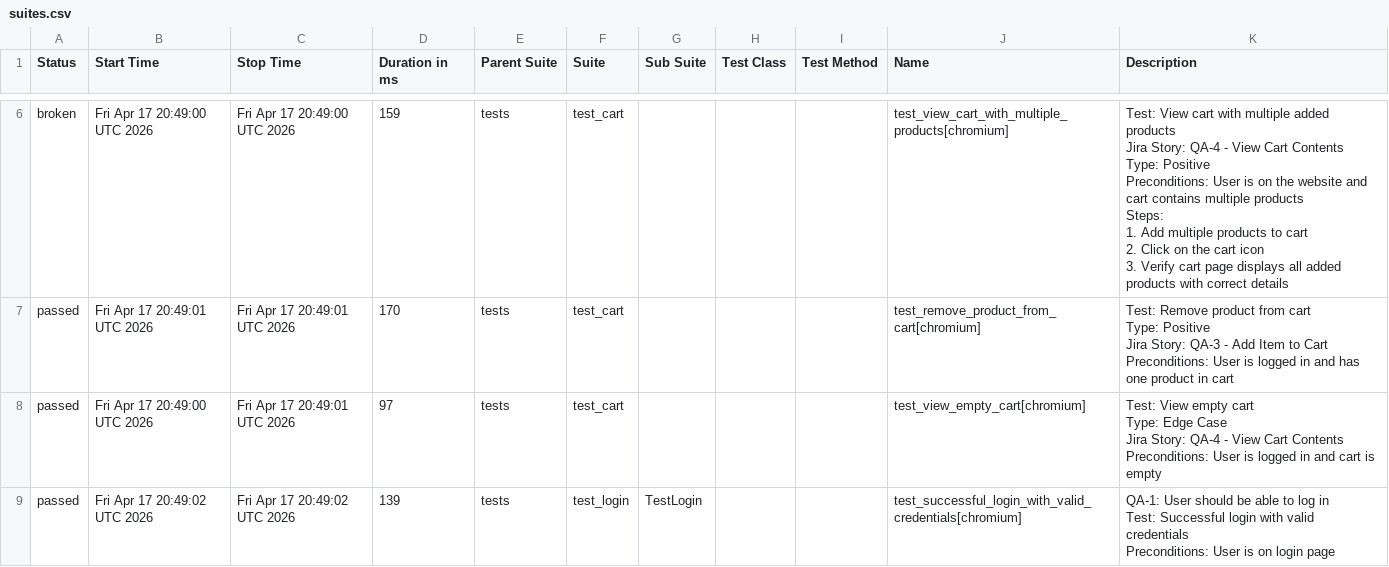
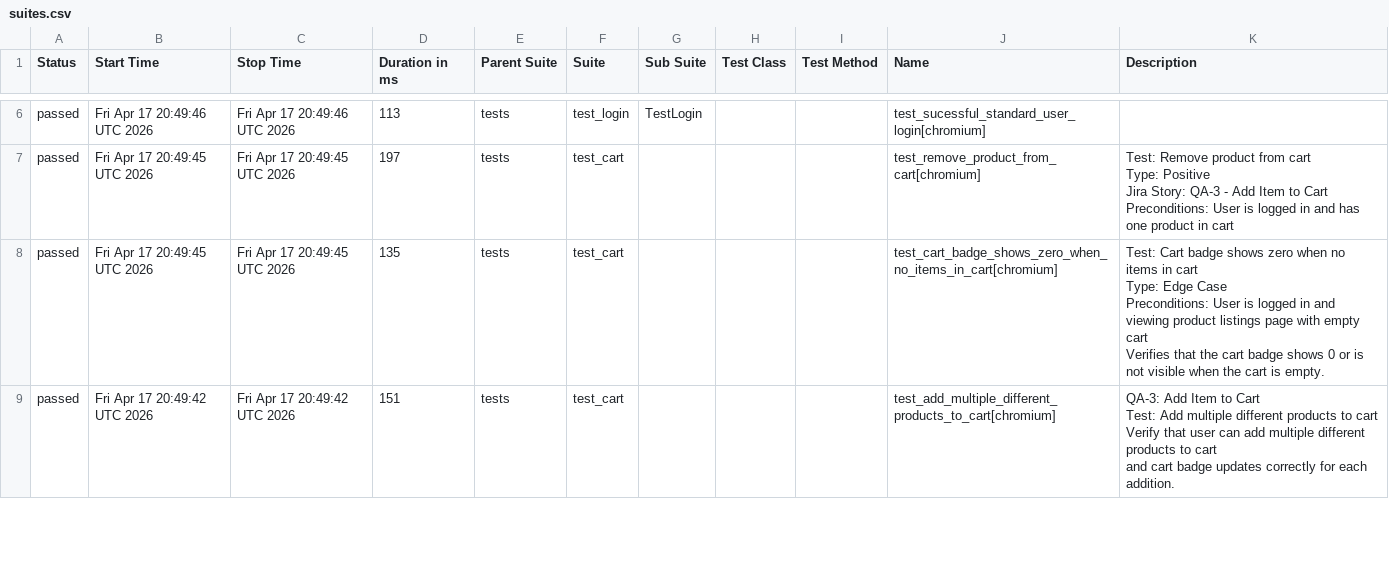
Before and after one commit to chitrapandey123/playwright-python, a CSV file: allure-history/data/suites.csv, drawn as a sheet; only a part is shown, gaps mark what is left out; the diff covers the shown part only.

```diff
--- a/allure-history/data/suites.csv
+++ b/allure-history/data/suites.csv
@@ -27,30 +32,20 @@
-"broken","Fri Apr 17 20:49:00 UTC 2026","Fri Apr 17 20:49:00 UTC 2026","159","tests","test_cart","","","","test_view_cart_with_multiple_products[chromium]","
-    Test: View cart with multiple added products
-    Jira Story: QA-4 - View Cart Contents
-    Type: Positive
-
-    Preconditions: User is on the website and cart contains multiple products
-
-    Steps:
-    1. Add multiple products to cart
-    2. Click on the cart icon
-    3. Verify cart page displays all added products with correct details
-    "
-"passed","Fri Apr 17 20:49:01 UTC 2026","Fri Apr 17 20:49:01 UTC 2026","170","tests","test_cart","","","","test_remove_product_from_cart[chromium]","
-    Test: Remove product from cart
-    Type: Positive
-    Jira Story: QA-3 - Add Item to Cart
-    Preconditions: User is logged in and has one product in cart
-    "
-"passed","Fri Apr 17 20:49:00 UTC 2026","Fri Apr 17 20:49:01 UTC 2026","97","tests","test_cart","","","","test_view_empty_cart[chromium]","
-    Test: View empty cart
-    Type: Edge Case
-    Jira Story: QA-4 - View Cart Contents
-    Preconditions: User is logged in and cart is empty
-    "
-"passed","Fri Apr 17 20:49:02 UTC 2026","Fri Apr 17 20:49:02 UTC 2026","139","tests","test_login","TestLogin","","","test_successful_login_with_valid_credentials[chromium]","
-        QA-1: User should be able to log in
-        Test: Successful login with valid credentials
-
-        Preconditions: User is on login page
-        "
+"passed","Fri Apr 17 20:49:46 UTC 2026","Fri Apr 17 20:49:46 UTC 2026","113","tests","test_login","TestLogin","","","test_sucessful_standard_user_login[chromium]",""
+"passed","Fri Apr 17 20:49:45 UTC 2026","Fri Apr 17 20:49:45 UTC 2026","197","tests","test_cart","","","","test_remove_product_from_cart[chromium]","
+    Test: Remove product from cart
+    Type: Positive
+    Jira Story: QA-3 - Add Item to Cart
+    Preconditions: User is logged in and has one product in cart
+    "
+"passed","Fri Apr 17 20:49:45 UTC 2026","Fri Apr 17 20:49:45 UTC 2026","135","tests","test_cart","","","","test_cart_badge_shows_zero_when_no_items_in_cart[chromium]","
+    Test: Cart badge shows zero when no items in cart
+    Type: Edge Case
+    Preconditions: User is logged in and viewing product listings page with empty cart
+
+    Verifies that the cart badge shows 0 or is not visible when the cart is empty.
+    "
+"passed","Fri Apr 17 20:49:42 UTC 2026","Fri Apr 17 20:49:42 UTC 2026","151","tests","test_cart","","","","test_add_multiple_different_products_to_cart[chromium]","
+    QA-3: Add Item to Cart
+    Test: Add multiple different products to cart
+    Verify that user can add multiple different products to cart
+    and cart badge updates correctly for each addition.
+    "
```
Also changed, not shown: 2 added rows, 1 removed row and 18 edited cells elsewhere in this file, 37 other files.
